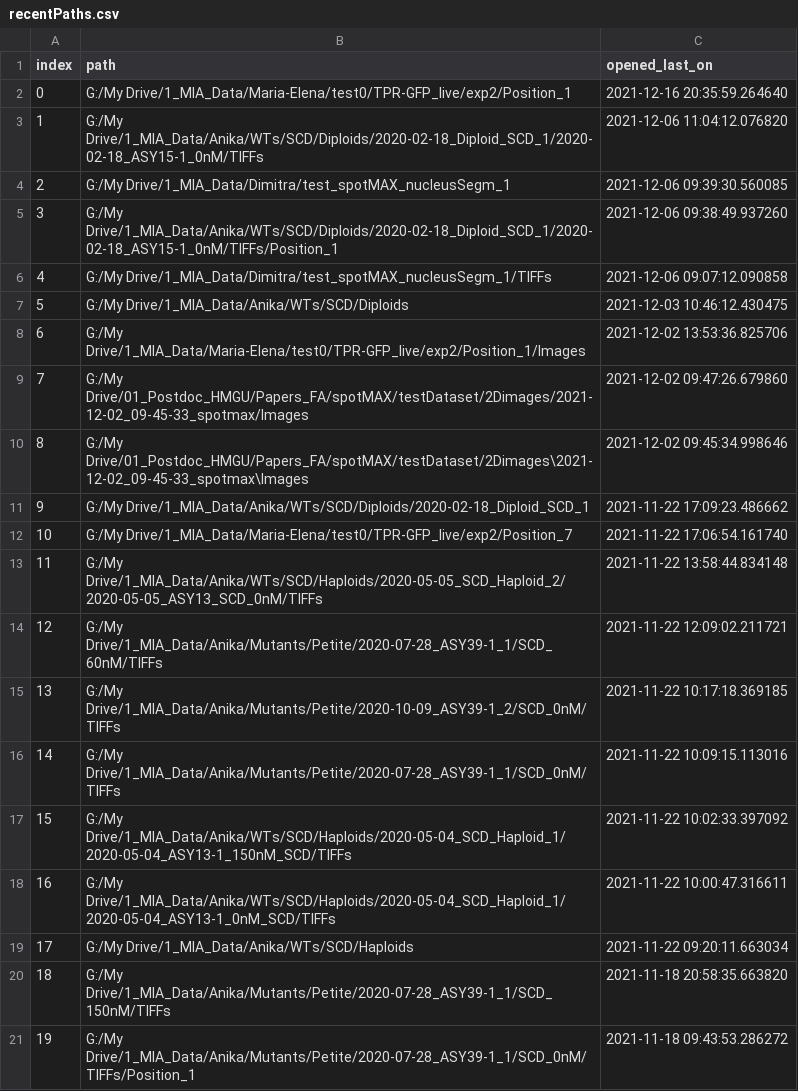
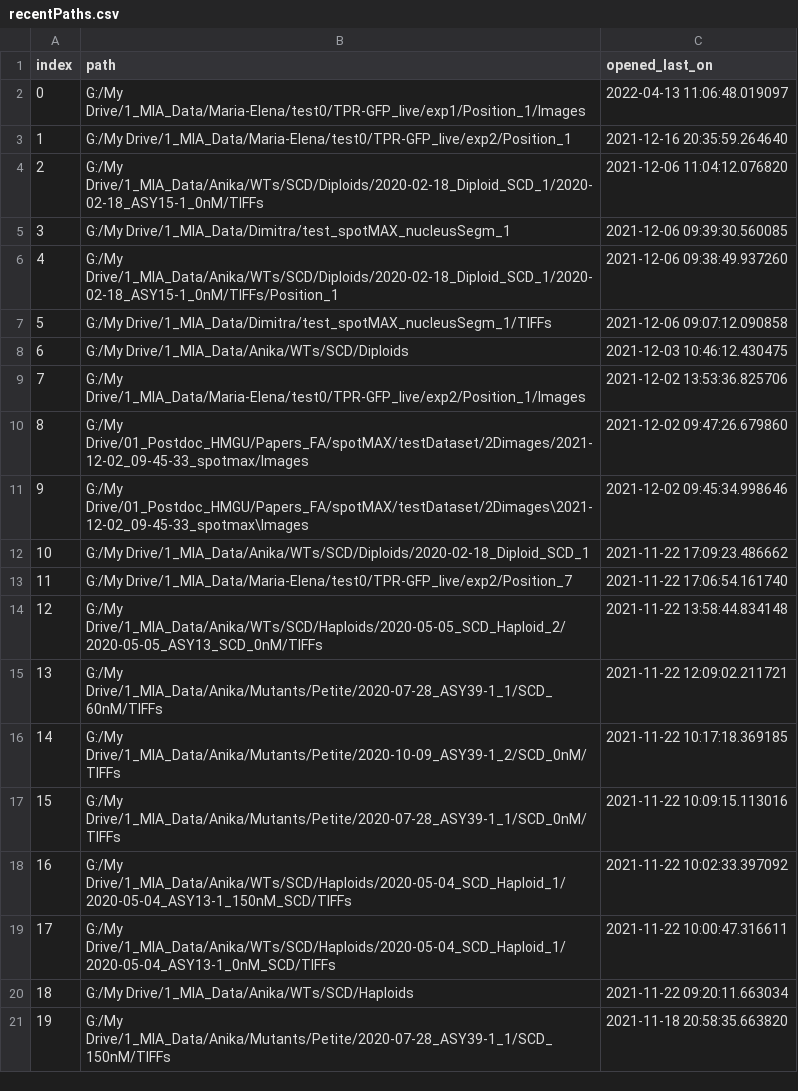
Before and after one commit to ElpadoCan/SpotMAX, a CSV file: spotmax/settings/recentPaths.csv, drawn as a sheet; removed rows and columns are numbered as before the commit, all else as after; the diff names each change by its address in the sheet, - before the commit and + after, or states it on an @@ line.

```diff
--- a/spotmax/settings/recentPaths.csv
+++ b/spotmax/settings/recentPaths.csv
+row 2: 0 | G:/My Drive/1_MIA_Data/Maria-Elena/test0/TPR-GFP_live/exp1/Position_1/Images | 2022-04-13 11:06:48.019097
@@ column A (index) renumbered between rows 3 and 21 @@
-row 21: 19 | G:/My Drive/1_MIA_Data/Anika/Mutants/Petite/2020-07-28_ASY39-1_1/SCD_0nM/TIFFs/Position_1 | 2021-11-18 09:43:53.286272
```
Also changed, not shown: spotmax/settings/gui_settings.csv, spotmax/settings/last_entries_metadata.csv, 13 other files.
